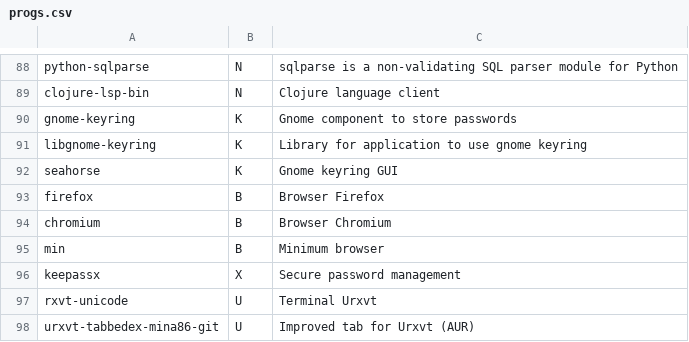
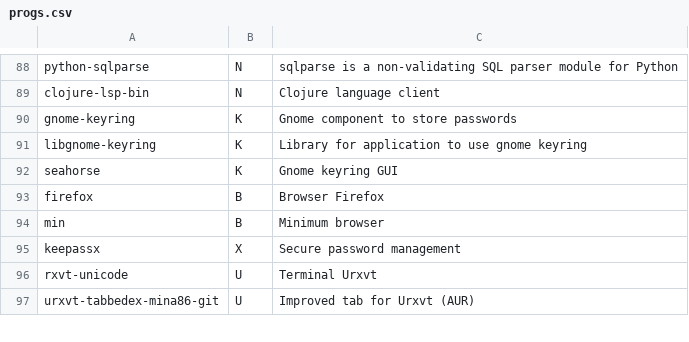
Before and after one commit to Phantas0s/ArchInstall, a CSV file: progs.csv, drawn as a sheet; only a part is shown, gaps mark what is left out.

Commit message:
Delete chromium

```diff
--- a/progs.csv
+++ b/progs.csv
@@ -93,3 +93,2 @@ seahorse,K,Gnome keyring GUI,
 firefox,B,Browser Firefox,
-chromium,B,Browser Chromium,
 min,B,Minimum browser,
```
